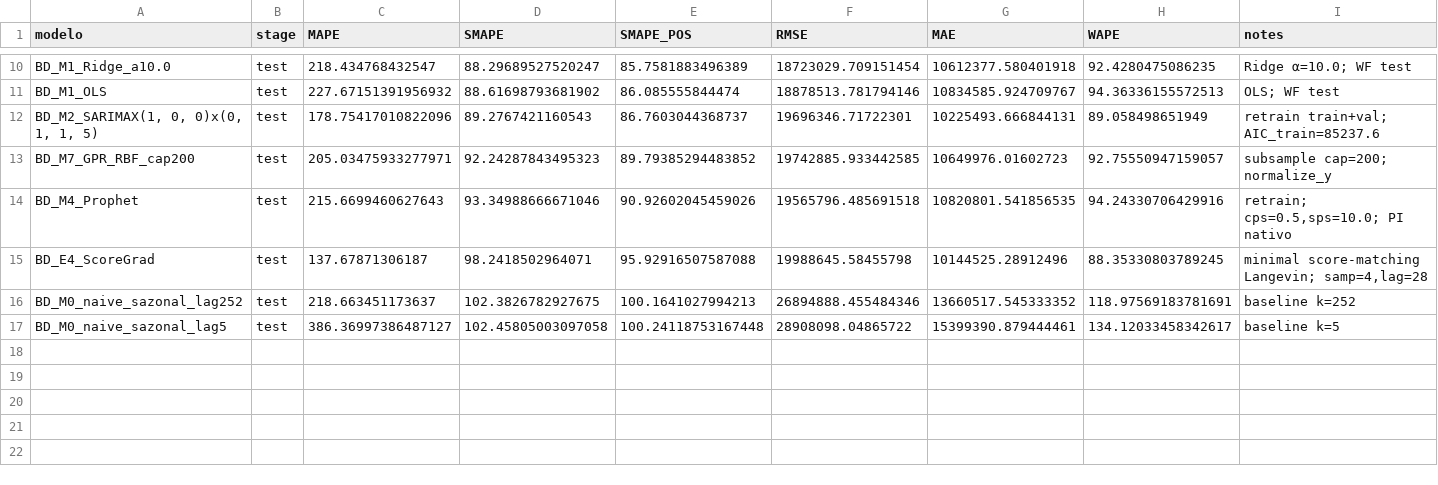
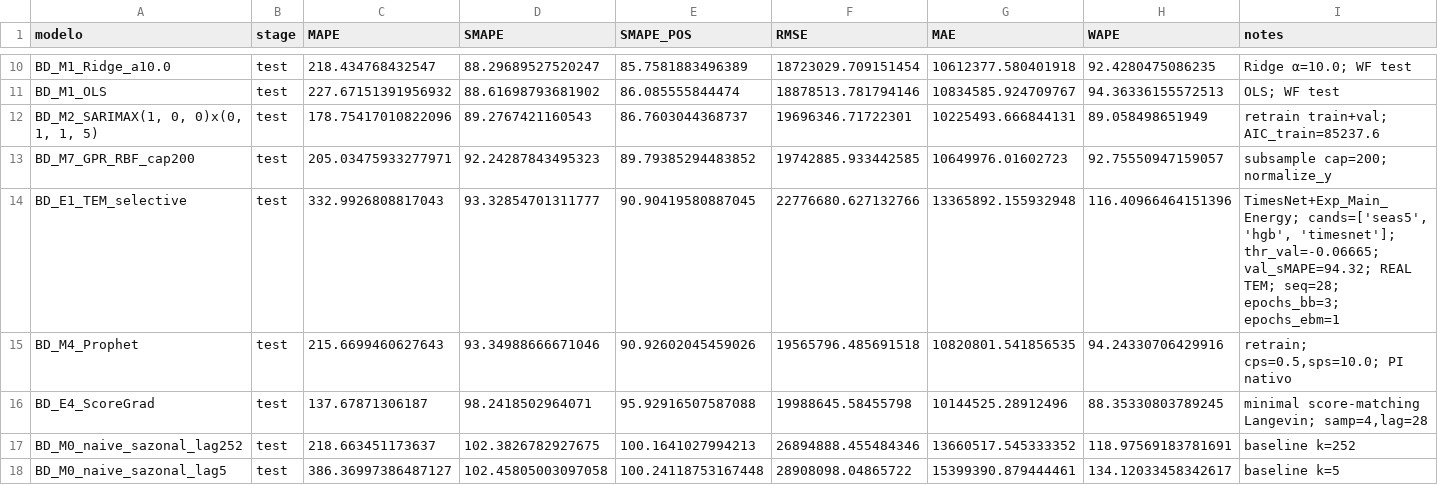
Before and after one commit to Etore-BeS/cemepi-ctf-intel-fiscal, a CSV file: projects/monitoramento/notebooks/articles/arrecadacao_forecast_v1_segmentado/results/declarado/business_daily/metrics_test_ranked.csv, drawn as a sheet; only a part is shown, gaps mark what is left out; rows hold the shown columns only; the diff names each change by its address in the sheet, - before the commit and + after, or states it on an @@ line.

```diff
--- a/projects/monitoramento/notebooks/articles/arrecadacao_forecast_v1_segmentado/results/declarado/business_daily/metrics_test_ranked.csv
+++ b/projects/monitoramento/notebooks/articles/arrecadacao_forecast_v1_segmentado/results/declarado/business_daily/metrics_test_ranked.csv
+row 14: BD_E1_TEM_selective | test | 332.9926808817043 | 93.32854701311777 | 90.90419580887045 | 22776680.627132766 | 13365892.155932948 | 116.40966464151396 | TimesNet+Exp_Main_Energy; cands=['seas5', 'hgb', 'timesnet']; thr_val=-0.06665; val_sMAPE=94.32; REAL TEM; seq=28; epochs_bb=3; epochs_ebm=1
```
Also changed, not shown: projects/monitoramento/notebooks/articles/arrecadacao_forecast_v1_segmentado/results/autuado/business_daily/metrics_test_ranked.csv, projects/monitoramento/notebooks/articles/arrecadacao_forecast_v1_segmentado/results/autuado/daily/metrics_test_ranked.csv, 21 other files.
